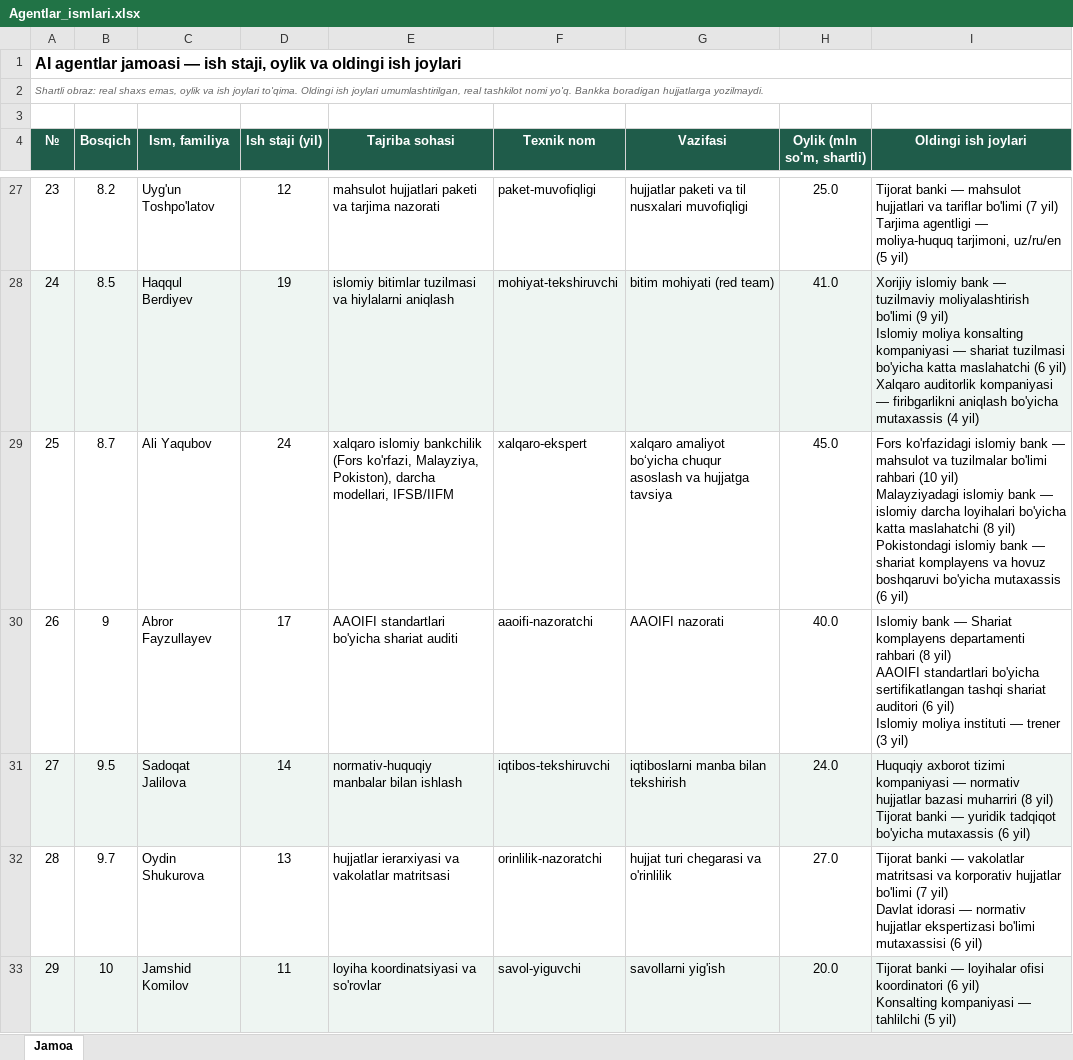
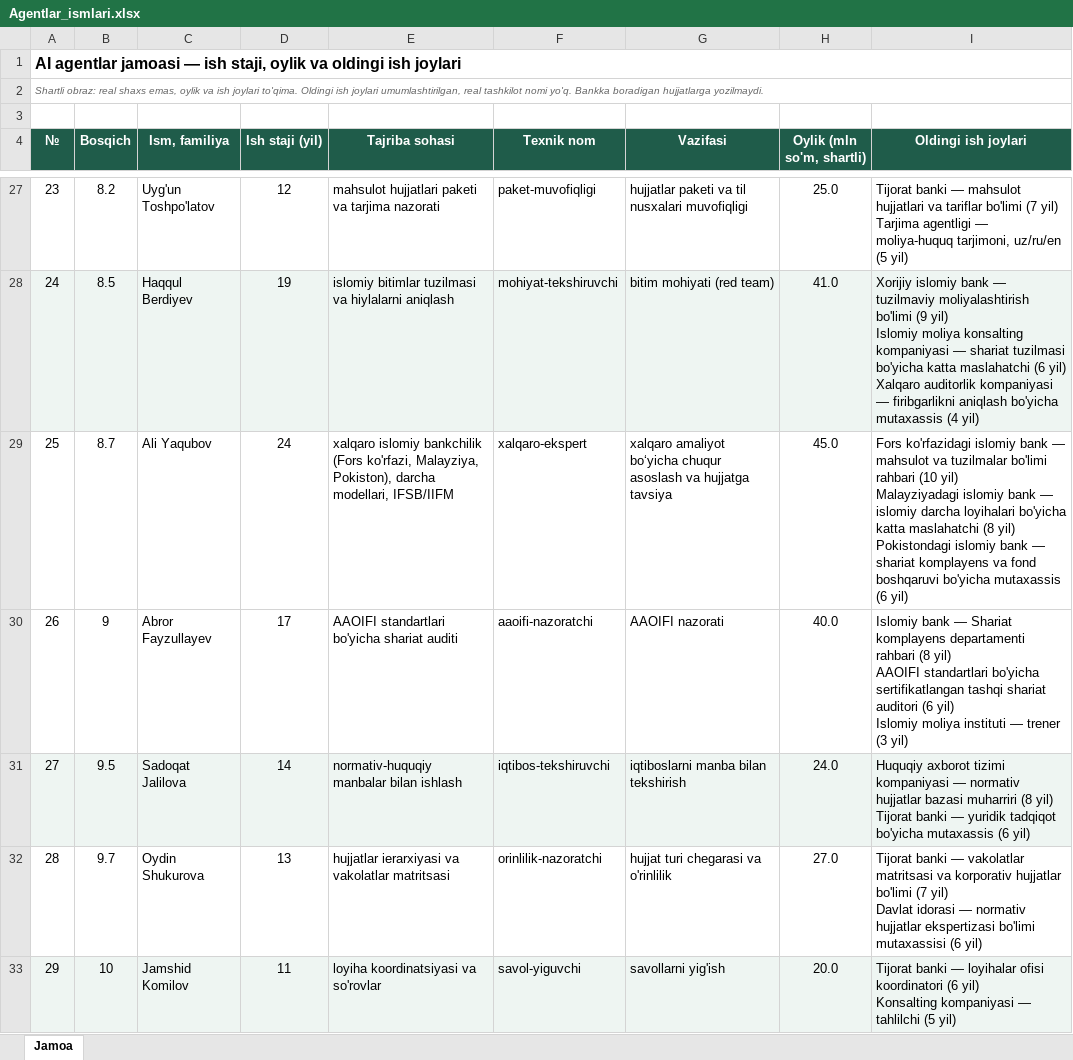
Before and after one commit to almuamalatofficial-spec/agant, an Excel workbook: Agentlar_ismlari.xlsx, sheet Jamoa, drawn as a sheet; only a part is shown, gaps mark what is left out; values as stored, in another font and other column widths than the file's, no borders; the diff names each change by its address in the sheet, - before the commit and + after, or states it on an @@ line.

```diff
--- a/Agentlar_ismlari.xlsx (sheet Jamoa)
+++ b/Agentlar_ismlari.xlsx (sheet Jamoa)
-I29 (Oldingi ish joylari): …komplayens va hovuz boshqaruvi bo'yicha…
+I29 (Oldingi ish joylari): …komplayens va fond boshqaruvi bo'yicha…
```
Also changed, not shown: 3 other files.
